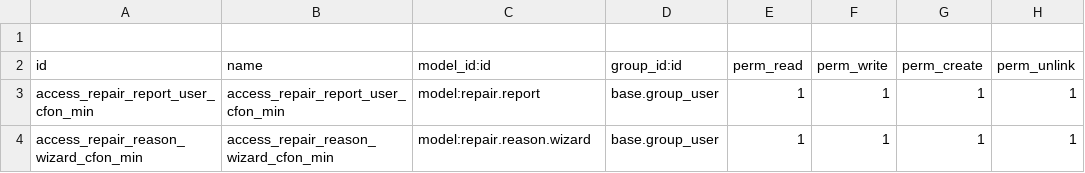
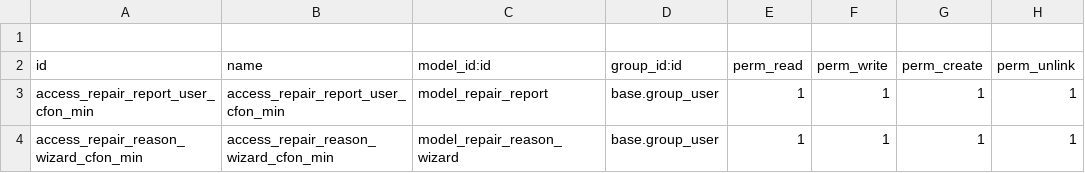
Before and after one commit to cosladafon123456789/odoo_17_cfon, a CSV file: cfon_repair_report_min/security/ir.model.access.csv, drawn as a sheet.

Commit message:
Add files via upload

```diff
--- a/cfon_repair_report_min/security/ir.model.access.csv
+++ b/cfon_repair_report_min/security/ir.model.access.csv
@@ -2,3 +2,3 @@
 id,name,model_id:id,group_id:id,perm_read,perm_write,perm_create,perm_unlink
-access_repair_report_user_cfon_min,access_repair_report_user_cfon_min,model:repair.report,base.group_user,1,1,1,1
-access_repair_reason_wizard_cfon_min,access_repair_reason_wizard_cfon_min,model:repair.reason.wizard,base.group_user,1,1,1,1
+access_repair_report_user_cfon_min,access_repair_report_user_cfon_min,model_repair_report,base.group_user,1,1,1,1
+access_repair_reason_wizard_cfon_min,access_repair_reason_wizard_cfon_min,model_repair_reason_wizard,base.group_user,1,1,1,1
```
